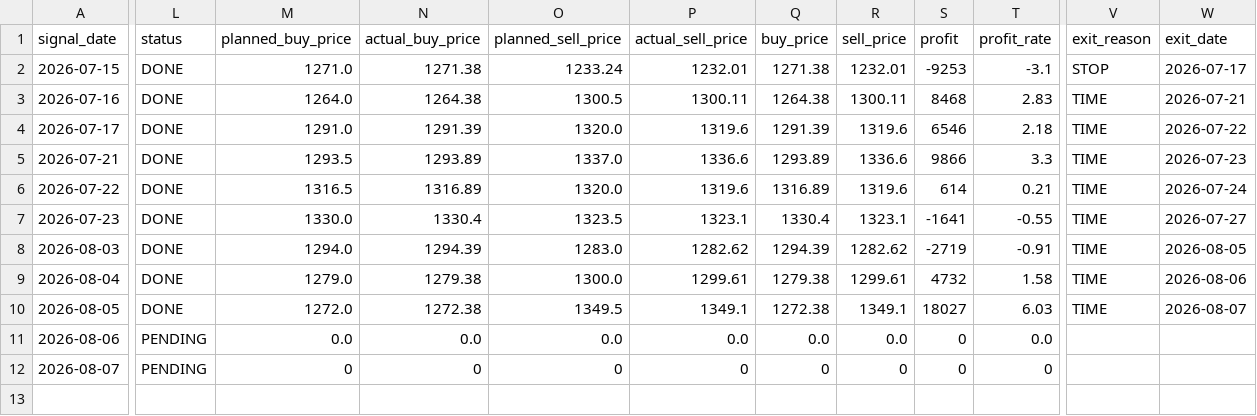
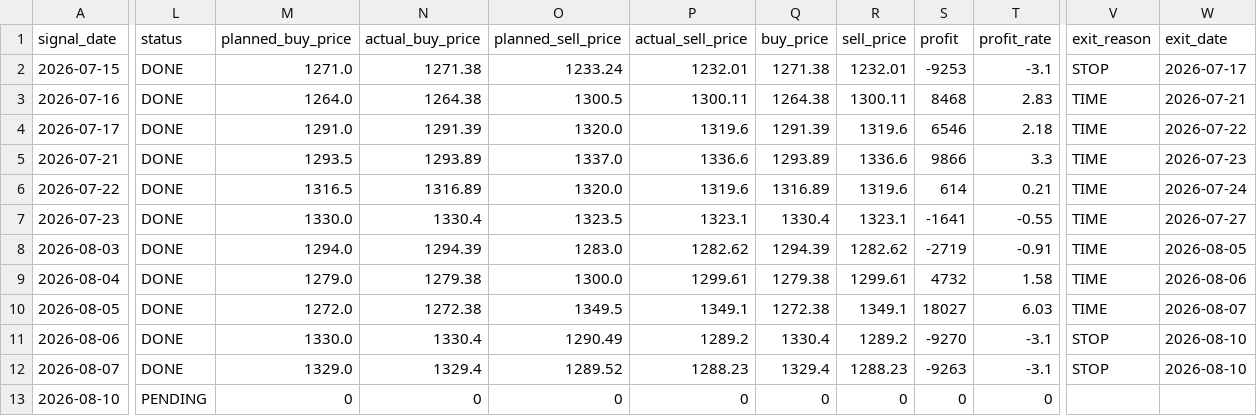
Before and after one commit to ta1k1-arakawa/stock-analyzer, a CSV file: data/trade_log_5020.csv, drawn as a sheet; only a part is shown, gaps mark what is left out; addresses are those after the commit; rows hold the shown columns only; the diff covers the shown part only; the diff names each change by its address in the sheet, - before the commit and + after, or states it on an @@ line.

```diff
--- a/data/trade_log_5020.csv
+++ b/data/trade_log_5020.csv
-L11 (status): PENDING
+L11 (status): DONE
-M11 (planned_buy_price): 0.0
+M11 (planned_buy_price): 1330.0
-N11 (actual_buy_price): 0.0
+N11 (actual_buy_price): 1330.4
-O11 (planned_sell_price): 0.0
+O11 (planned_sell_price): 1290.49
-P11 (actual_sell_price): 0.0
+P11 (actual_sell_price): 1289.2
-Q11 (buy_price): 0.0
+Q11 (buy_price): 1330.4
-R11 (sell_price): 0.0
+R11 (sell_price): 1289.2
-S11 (profit): 0
+S11 (profit): -9270
-T11 (profit_rate): 0.0
+T11 (profit_rate): -3.1
-V11 (exit_reason): (empty)
+V11 (exit_reason): STOP
-W11 (exit_date): (empty)
+W11 (exit_date): 2026-08-10
+row 12: 2026-08-07 | DONE | 1329.0 | 1329.4 | 1289.52 | 1288.23 | 1329.4 | 1288.23 | -9263 | -3.1 | STOP | 2026-08-10
-A13 (signal_date): 2026-08-07
+A13 (signal_date): 2026-08-10
```
Also changed, not shown: 1 edited cell elsewhere in this file.
